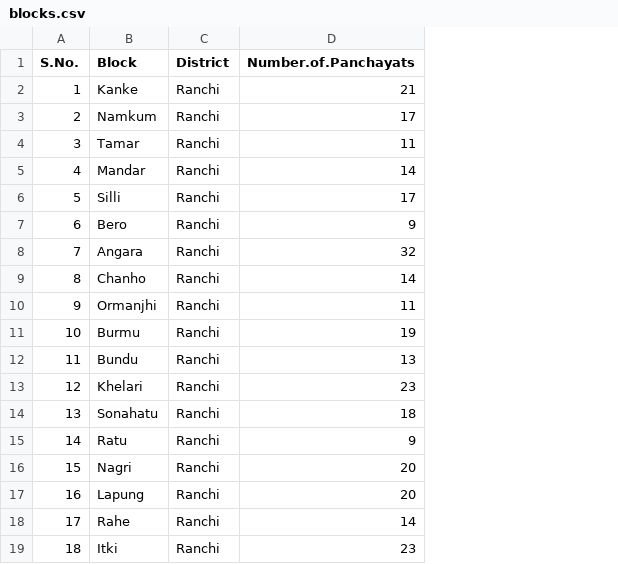
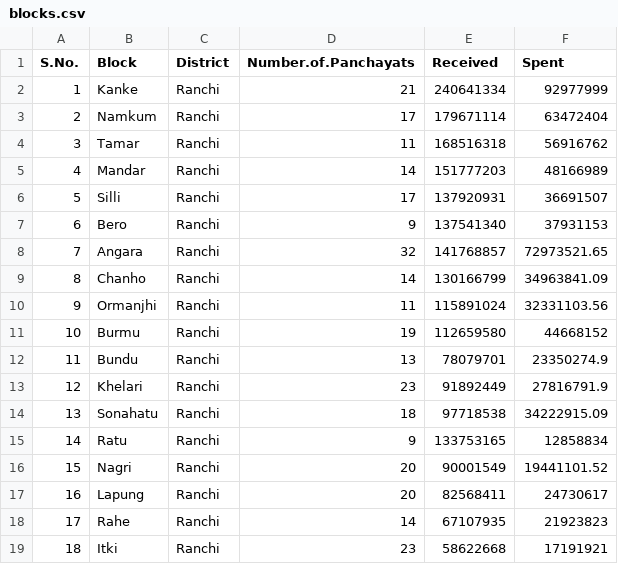
Before and after one commit to dikshakbothra/Finance_Data_commisssion, a CSV file: blocks.csv, drawn as a sheet; the diff names each change by its address in the sheet, - before the commit and + after, or states it on an @@ line.

Commit message:
yearwise plots removed and blocks.csv changed

```diff
--- a/blocks.csv
+++ b/blocks.csv
+column E (Received), rows 2-19: 240641334 | 179671114 | 168516318 | 151777203 | 137920931 | 137541340 | 141768857 | 130166799 | 115891024 | 112659580 | 78079701 | 91892449 | 97718538 | 133753165 | 90001549 | 82568411 | 67107935 | 58622668
+column F (Spent), rows 2-19: 92977999 | 63472404 | 56916762 | 48166989 | 36691507 | 37931153 | 72973521.65 | 34963841.09 | 32331103.56 | 44668152 | 23350274.9 | 27816791.9 | 34222915.09 | 12858834 | 19441101.52 | 24730617 | 21923823 | 17191921
```
Also changed, not shown: 2 other files.
